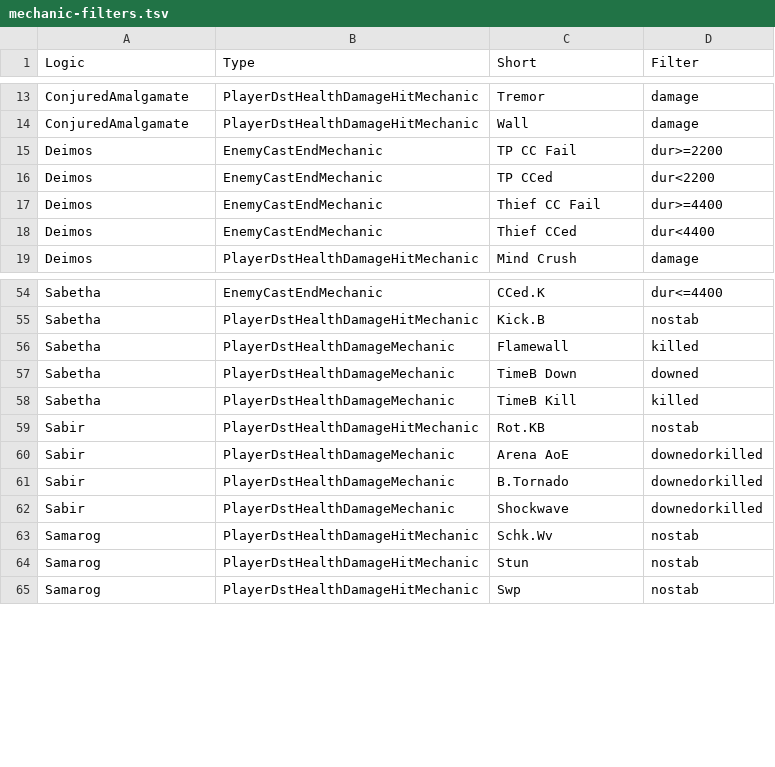
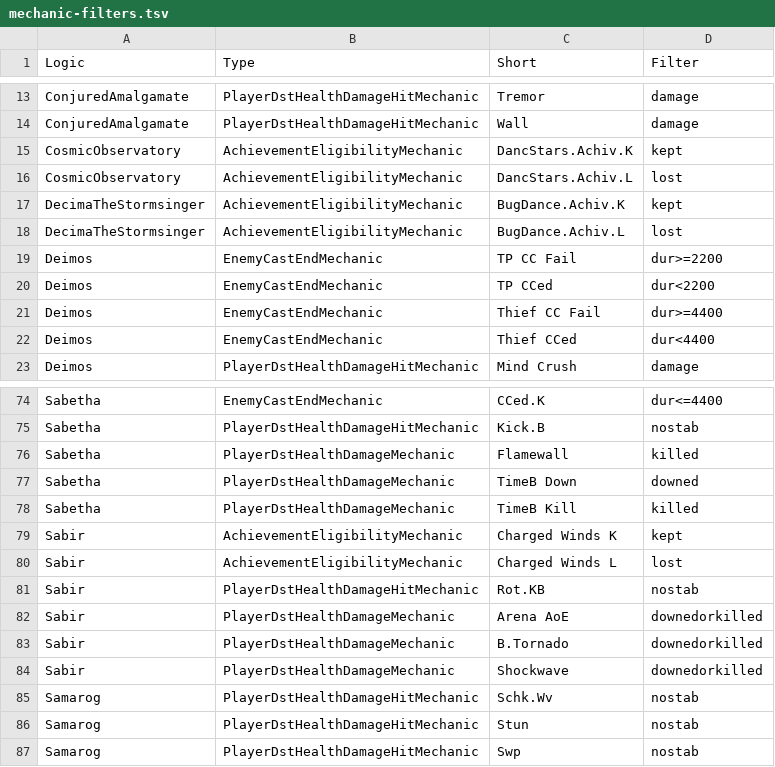
Before and after one commit to dev-fritte/GW2-Elite-Insights-Parser-Rust, a TSV file: docs/phase7/mechanic-filters.tsv, drawn as a sheet; only a part is shown, gaps mark what is left out; the diff covers the shown part only; the diff names each change by its address in the sheet, - before the commit and + after, or states it on an @@ line.

```diff
--- a/docs/phase7/mechanic-filters.tsv
+++ b/docs/phase7/mechanic-filters.tsv
+row 15: CosmicObservatory | AchievementEligibilityMechanic | DancStars.Achiv.K | kept
+row 16: CosmicObservatory | AchievementEligibilityMechanic | DancStars.Achiv.L | lost
+row 17: DecimaTheStormsinger | AchievementEligibilityMechanic | BugDance.Achiv.K | kept
+row 18: DecimaTheStormsinger | AchievementEligibilityMechanic | BugDance.Achiv.L | lost
+row 79: Sabir | AchievementEligibilityMechanic | Charged Winds K | kept
+row 80: Sabir | AchievementEligibilityMechanic | Charged Winds L | lost
```
Also changed, not shown: 30 added rows elsewhere in this file, 6 other files.
